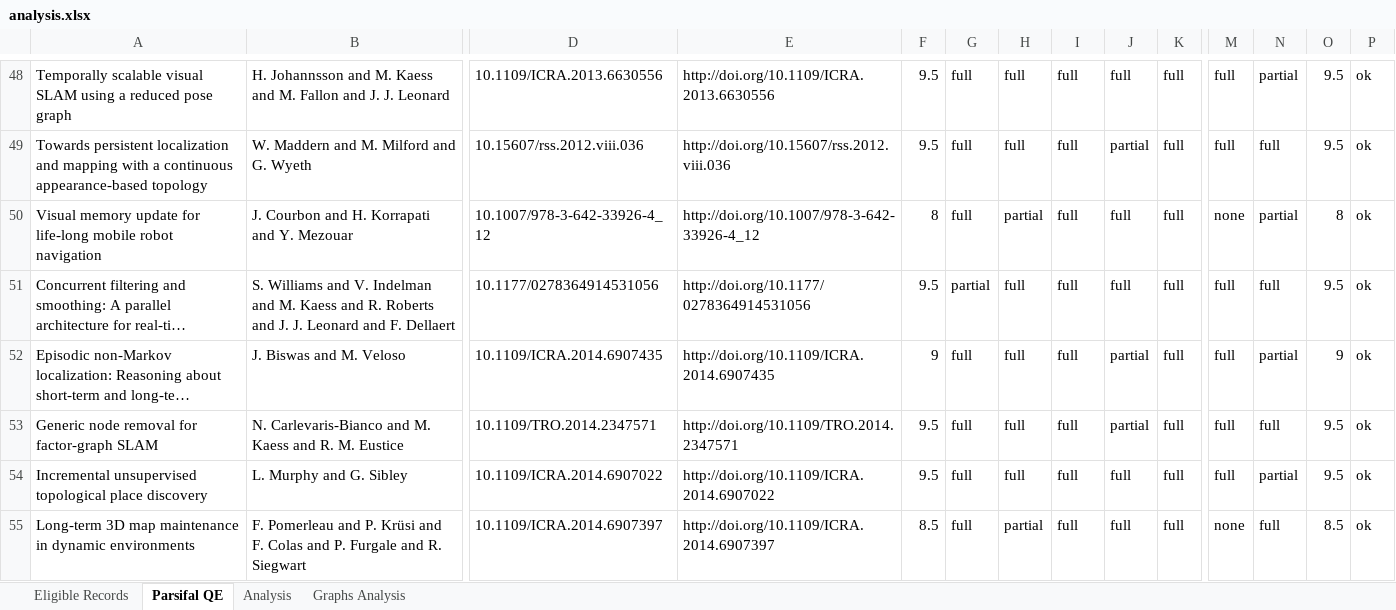
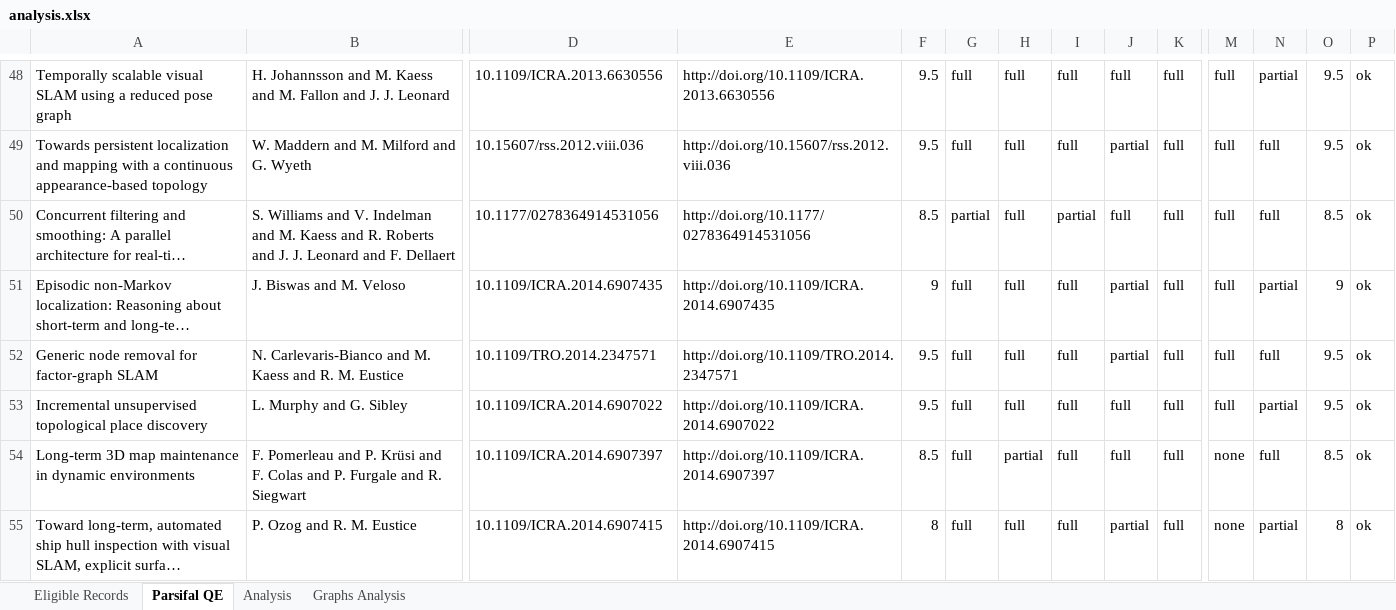
Before and after one commit to sousarbarb/slr-ltlm-mr, an Excel workbook: data/methodology/quality-assessment/analysis.xlsx, sheet Parsifal QE, drawn as a sheet; only a part is shown, gaps mark what is left out; the shorter side is filled out with more unchanged rows; long unchanged cells end in …; values as stored, in another font and other column widths than the file's, no borders; conditional formats and table styles not drawn; removed rows and columns are numbered as before the commit, all else as after; rows hold the shown columns only; the diff covers the shown part only; the diff names each change by its address in the sheet, - before the commit and + after, or states it on an @@ line.

```diff
--- a/data/methodology/quality-assessment/analysis.xlsx (sheet Parsifal QE)
+++ b/data/methodology/quality-assessment/analysis.xlsx (sheet Parsifal QE)
-row 50: Visual memory update for life-long mobile robot navigation | J. Courbon and H. Korrapati and Y. Mezouar | 10.1007/978-3-642-33926-4_12 | http://doi.org/10.1007/978-3-642-33926-4_12 | 8 | full | partial | full | full | full | none | partial | 8 | ok
-F50: 9.5
+F50: 8.5
-I50: full
+I50: partial
-O50: 9.5
+O50: 8.5
```
Also changed, not shown: 3 added rows, 2 removed rows and 45 edited cells elsewhere in this sheet, sheet Analysis, data/methodology/data-extraction/data.xlsx.
